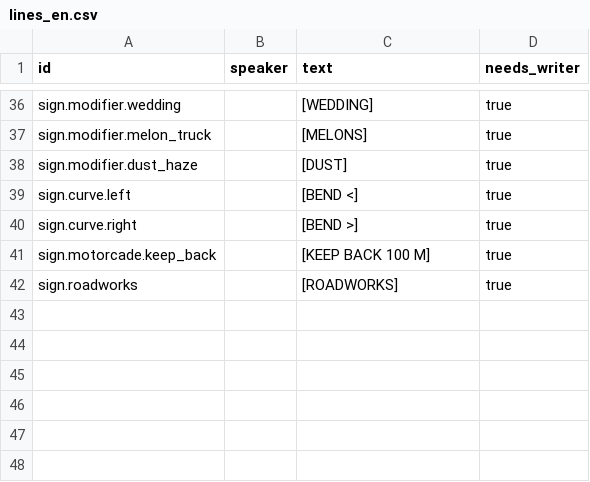
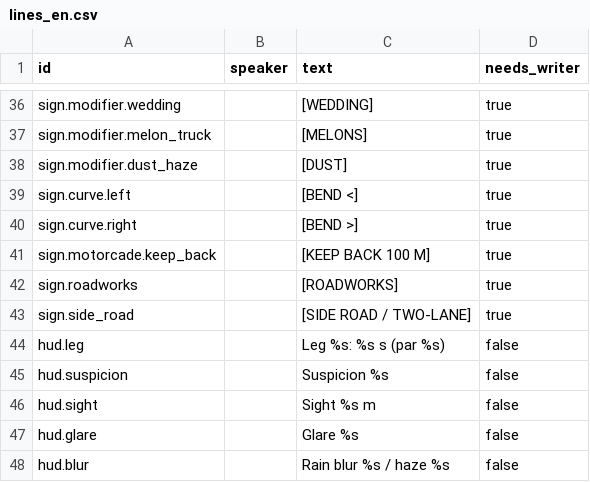
Before and after one commit to tahseenaliahmad0/I99, a CSV file: data/lines_en.csv, drawn as a sheet; only a part is shown, gaps mark what is left out.

```diff
--- a/data/lines_en.csv
+++ b/data/lines_en.csv
@@ -42 +42,7 @@ sign.motorcade.keep_back,,[KEEP BACK 100 M],true
 sign.roadworks,,[ROADWORKS],true
+sign.side_road,,[SIDE ROAD / TWO-LANE],true
+hud.leg,,Leg %s: %s s (par %s),false
+hud.suspicion,,Suspicion %s,false
+hud.sight,,Sight %s m,false
+hud.glare,,Glare %s,false
+hud.blur,,Rain blur %s / haze %s,false
```
Also changed, not shown: data/lines_ar.csv, 31 other files.
